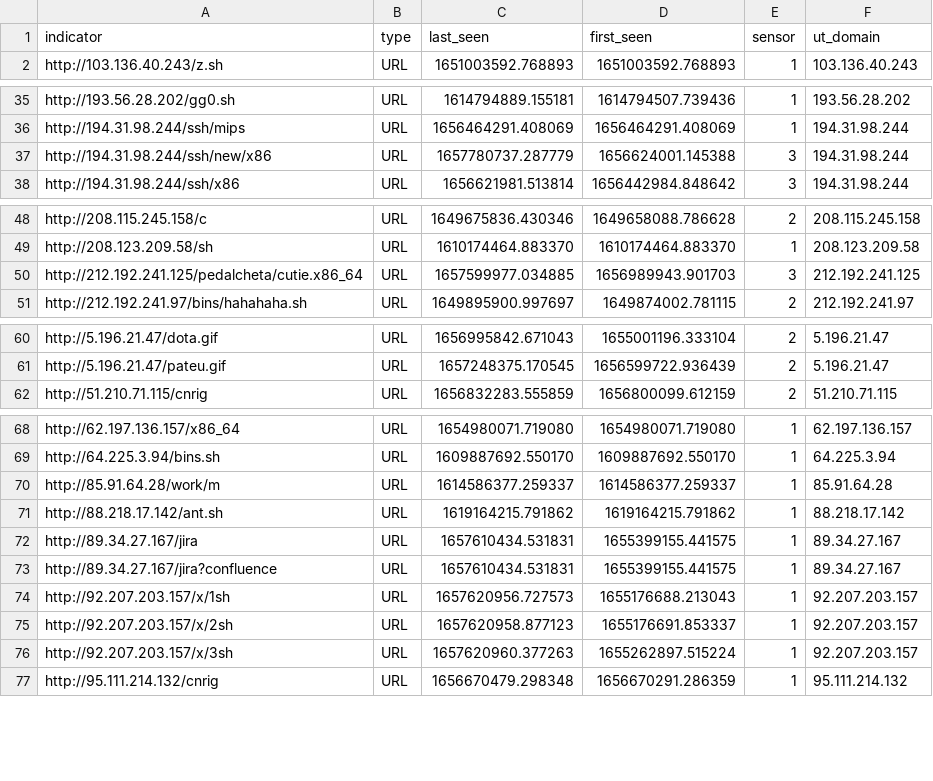
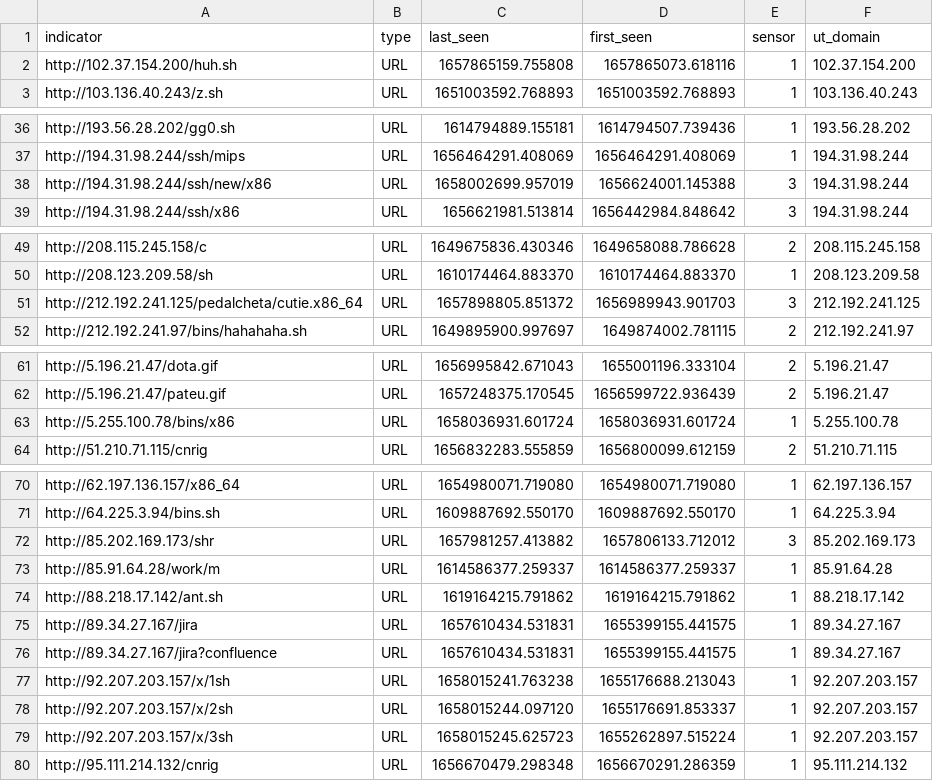
Before and after one commit to tankmek/threatfeed, a CSV file: url_threat_feed.csv, drawn as a sheet; only a part is shown, gaps mark what is left out.

Commit message:
automated URL feed update

```diff
--- a/url_threat_feed.csv
+++ b/url_threat_feed.csv
@@ -1,2 +1,3 @@
 indicator,type,"last_seen","first_seen",sensor,"ut_domain"
+"http://102.37.154.200/huh.sh",URL,"1657865159.755808","1657865073.618116",1,"102.37.154.200"
 "http://103.136.40.243/z.sh",URL,"1651003592.768893","1651003592.768893",1,"103.136.40.243"
@@ -36,3 +37,3 @@ indicator,type,"last_seen","first_seen",sensor,"ut_domain"
 "http://194.31.98.244/ssh/mips",URL,"1656464291.408069","1656464291.408069",1,"194.31.98.244"
-"http://194.31.98.244/ssh/new/x86",URL,"1657780737.287779","1656624001.145388",3,"194.31.98.244"
+"http://194.31.98.244/ssh/new/x86",URL,"1658002699.957019","1656624001.145388",3,"194.31.98.244"
 "http://194.31.98.244/ssh/x86",URL,"1656621981.513814","1656442984.848642",3,"194.31.98.244"
@@ -49,3 +50,3 @@ indicator,type,"last_seen","first_seen",sensor,"ut_domain"
 "http://208.123.209.58/sh",URL,"1610174464.883370","1610174464.883370",1,"208.123.209.58"
-"http://212.192.241.125/pedalcheta/cutie.x86_64",URL,"1657599977.034885","1656989943.901703",3,"212.192.241.125"
+"http://212.192.241.125/pedalcheta/cutie.x86_64",URL,"1657898805.851372","1656989943.901703",3,"212.192.241.125"
 "http://212.192.241.97/bins/hahahaha.sh",URL,"1649895900.997697","1649874002.781115",2,"212.192.241.97"
@@ -61,2 +62,3 @@ indicator,type,"last_seen","first_seen",sensor,"ut_domain"
 "http://5.196.21.47/pateu.gif",URL,"1657248375.170545","1656599722.936439",2,"5.196.21.47"
+"http://5.255.100.78/bins/x86",URL,"1658036931.601724","1658036931.601724",1,"5.255.100.78"
 "http://51.210.71.115/cnrig",URL,"1656832283.555859","1656800099.612159",2,"51.210.71.115"
@@ -69,2 +71,3 @@ indicator,type,"last_seen","first_seen",sensor,"ut_domain"
 "http://64.225.3.94/bins.sh",URL,"1609887692.550170","1609887692.550170",1,"64.225.3.94"
+"http://85.202.169.173/shr",URL,"1657981257.413882","1657806133.712012",3,"85.202.169.173"
 "http://85.91.64.28/work/m",URL,"1614586377.259337","1614586377.259337",1,"85.91.64.28"
@@ -73,5 +76,5 @@ indicator,type,"last_seen","first_seen",sensor,"ut_domain"
 "http://89.34.27.167/jira?confluence",URL,"1657610434.531831","1655399155.441575",1,"89.34.27.167"
-"http://92.207.203.157/x/1sh",URL,"1657620956.727573","1655176688.213043",1,"92.207.203.157"
-"http://92.207.203.157/x/2sh",URL,"1657620958.877123","1655176691.853337",1,"92.207.203.157"
-"http://92.207.203.157/x/3sh",URL,"1657620960.377263","1655262897.515224",1,"92.207.203.157"
+"http://92.207.203.157/x/1sh",URL,"1658015241.763238","1655176688.213043",1,"92.207.203.157"
+"http://92.207.203.157/x/2sh",URL,"1658015244.097120","1655176691.853337",1,"92.207.203.157"
+"http://92.207.203.157/x/3sh",URL,"1658015245.625723","1655262897.515224",1,"92.207.203.157"
 "http://95.111.214.132/cnrig",URL,"1656670479.298348","1656670291.286359",1,"95.111.214.132"
```
